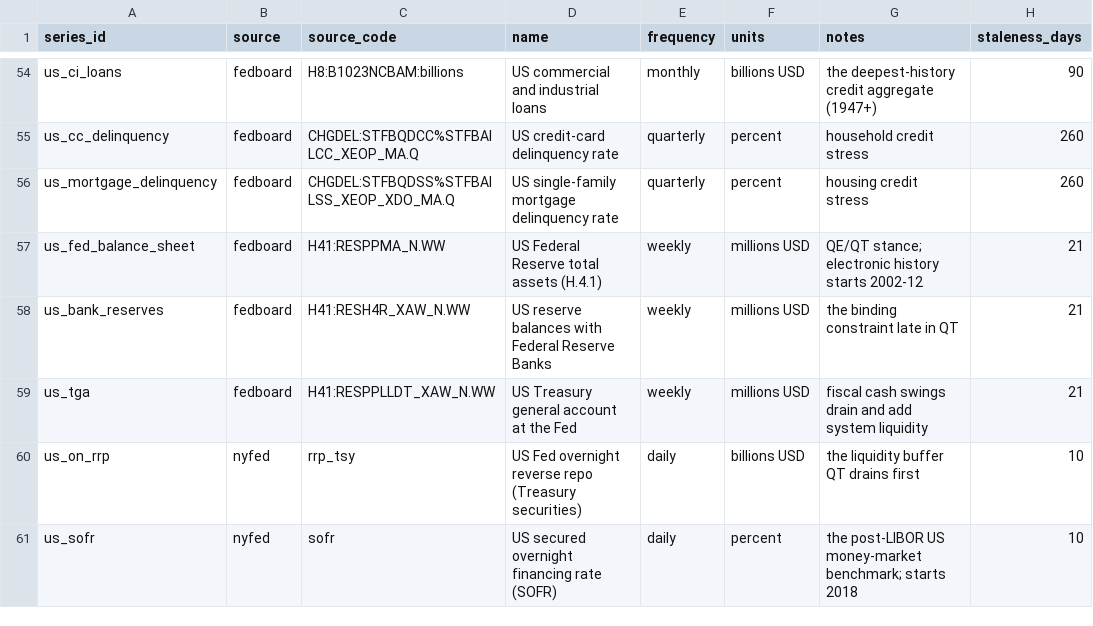
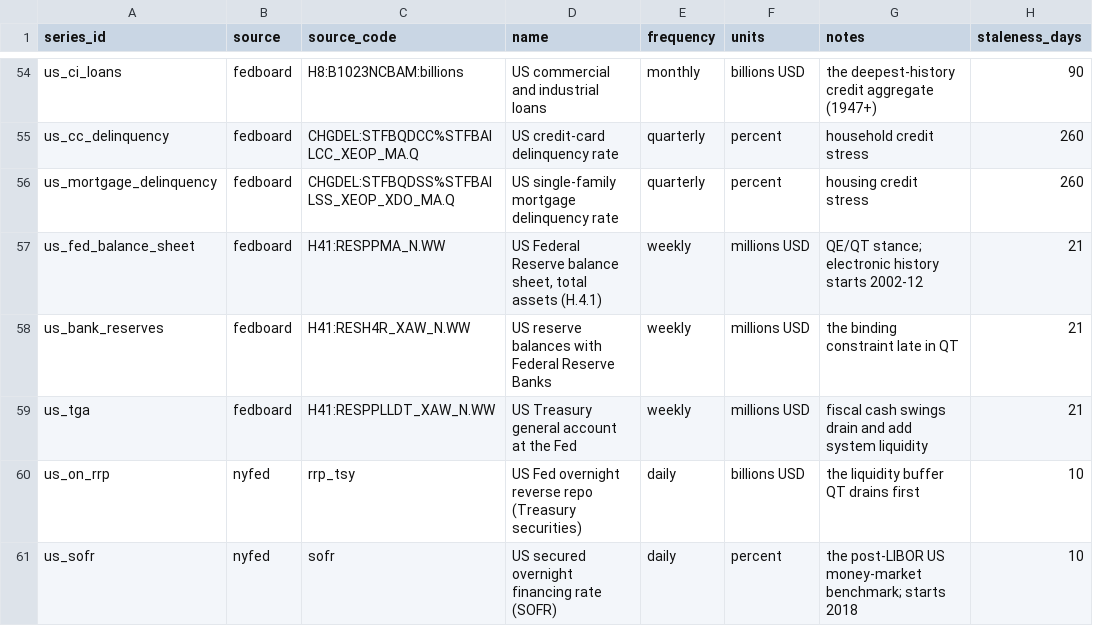
Before and after one commit to KrustyKronk/bedrok, a CSV file: bedrok/seeds/macro_catalog.csv, drawn as a sheet; only a part is shown, gaps mark what is left out; the diff names each change by its address in the sheet, - before the commit and + after, or states it on an @@ line.

```diff
--- a/bedrok/seeds/macro_catalog.csv
+++ b/bedrok/seeds/macro_catalog.csv
-D57 (name): …Federal Reserve total assets…
+D57 (name): …Federal Reserve balance sheet, total assets…
```
Also changed, not shown: 4 other files.
